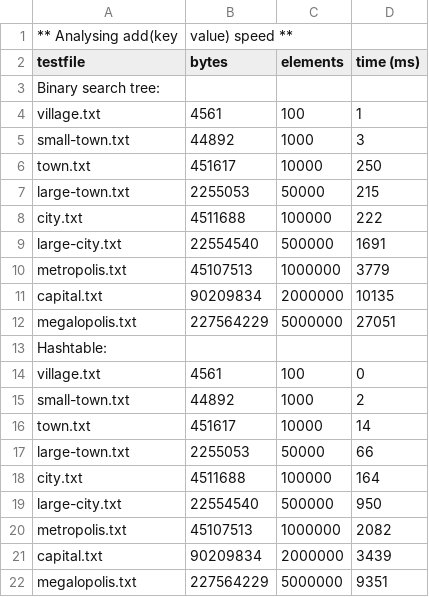
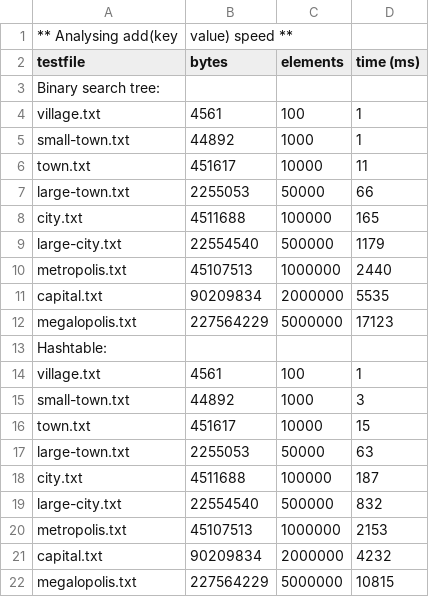
Before and after one commit to Aria1211/NJIT-DSA-2024-origin-Aria, a CSV file: 04-phonebook/compare-add.csv, drawn as a sheet.

```diff
--- a/04-phonebook/compare-add.csv
+++ b/04-phonebook/compare-add.csv
@@ -4,19 +4,19 @@ Binary search tree:
 village.txt,4561,100,1
+small-town.txt,44892,1000,1
+town.txt,451617,10000,11
+large-town.txt,2255053,50000,66
+city.txt,4511688,100000,165
+large-city.txt,22554540,500000,1179
+metropolis.txt,45107513,1000000,2440
+capital.txt,90209834,2000000,5535
+megalopolis.txt,227564229,5000000,17123
+Hashtable:
+village.txt,4561,100,1
 small-town.txt,44892,1000,3
-town.txt,451617,10000,250
-large-town.txt,2255053,50000,215
-city.txt,4511688,100000,222
-large-city.txt,22554540,500000,1691
-metropolis.txt,45107513,1000000,3779
-capital.txt,90209834,2000000,10135
-megalopolis.txt,227564229,5000000,27051
-Hashtable:
-village.txt,4561,100,0
-small-town.txt,44892,1000,2
-town.txt,451617,10000,14
-large-town.txt,2255053,50000,66
-city.txt,4511688,100000,164
-large-city.txt,22554540,500000,950
-metropolis.txt,45107513,1000000,2082
-capital.txt,90209834,2000000,3439
-megalopolis.txt,227564229,5000000,9351
+town.txt,451617,10000,15
+large-town.txt,2255053,50000,63
+city.txt,4511688,100000,187
+large-city.txt,22554540,500000,832
+metropolis.txt,45107513,1000000,2153
+capital.txt,90209834,2000000,4232
+megalopolis.txt,227564229,5000000,10815
```
Also changed, not shown: 04-phonebook/compare-toarray.csv, 2 other files.
